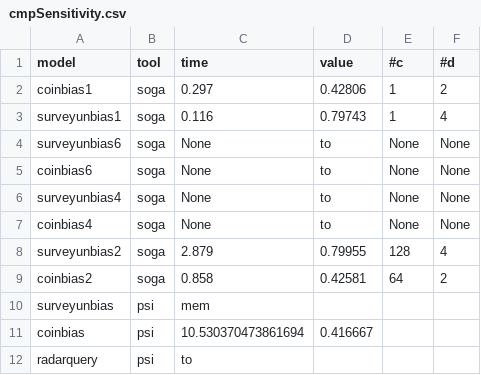
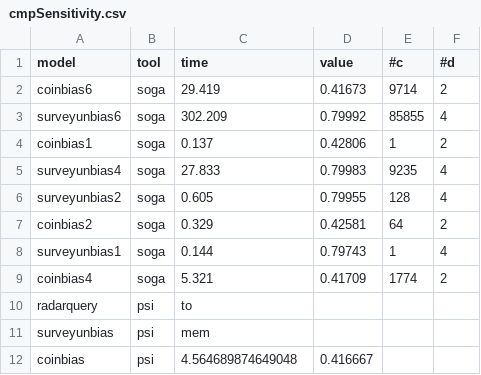
Before and after one commit to bistrulli/SOGA, a CSV file: experiments/results/cmpSensitivity.csv, drawn as a sheet.

```diff
--- a/experiments/results/cmpSensitivity.csv
+++ b/experiments/results/cmpSensitivity.csv
@@ -1,12 +1,12 @@
 model,tool,time,value,#c,#d
-"coinbias1","soga","0.297","0.42806","1","2"
-"surveyunbias1","soga","0.116","0.79743","1","4"
-"surveyunbias6","soga","None","to","None","None"
-"coinbias6","soga","None","to","None","None"
-"surveyunbias4","soga","None","to","None","None"
-"coinbias4","soga","None","to","None","None"
-"surveyunbias2","soga","2.879","0.79955","128","4"
-"coinbias2","soga","0.858","0.42581","64","2"
+"coinbias6","soga","29.419","0.41673","9714","2"
+"surveyunbias6","soga","302.209","0.79992","85855","4"
+"coinbias1","soga","0.137","0.42806","1","2"
+"surveyunbias4","soga","27.833","0.79983","9235","4"
+"surveyunbias2","soga","0.605","0.79955","128","4"
+"coinbias2","soga","0.329","0.42581","64","2"
+"surveyunbias1","soga","0.144","0.79743","1","4"
+"coinbias4","soga","5.321","0.41709","1774","2"
+"radarquery","psi",to,"","",""
 "surveyunbias","psi",mem,"","",""
-"coinbias","psi","10.530370473861694","0.416667","","",""
-"radarquery","psi",to,"","",""
+"coinbias","psi","4.564689874649048","0.416667","","",""
```
Also changed, not shown: experiments/results/branchSensitivity.csv, experiments/results/parSensitivity.csv, 11 other files.
